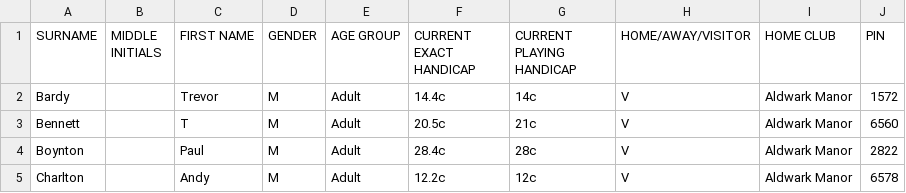
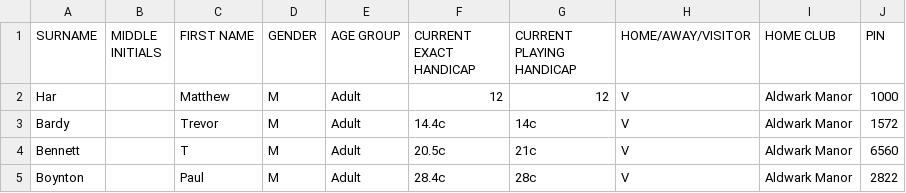
Before and after one commit to GreyhoundIt/Nerga2020, a CSV file: public/players.csv, drawn as a sheet; only a part is shown; the shorter side is filled out with more unchanged rows; the diff names each change by its address in the sheet, - before the commit and + after, or states it on an @@ line.

```diff
--- a/public/players.csv
+++ b/public/players.csv
+row 2: Har |  | Matthew | M | Adult | 12 | 12 | V | Aldwark Manor | 1000
```
Also changed, not shown: 3 other files.
